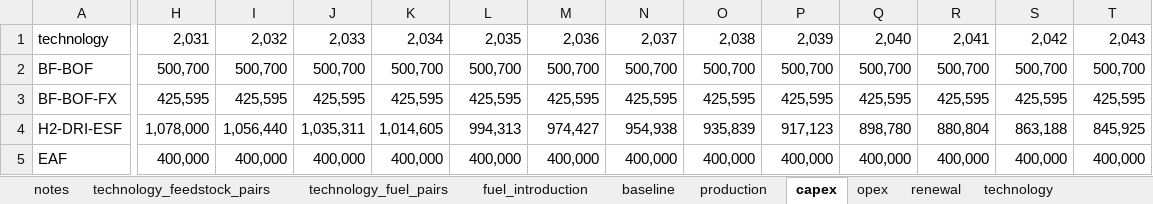
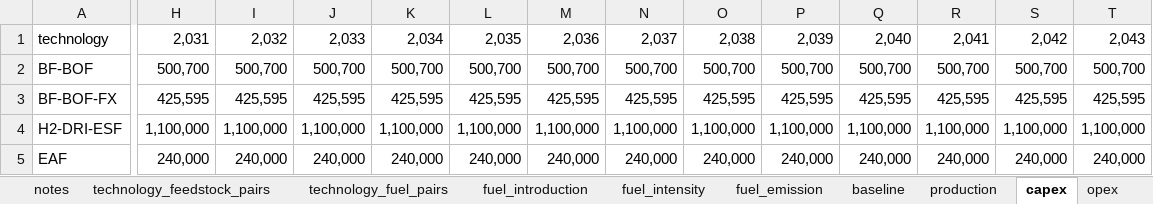
Before and after one commit to PLANiT-Institute/systempathway, an Excel workbook: database/Steel Data Mar 10.xlsx, sheet capex, drawn as a sheet; only a part is shown, gaps mark what is left out; values as stored, in another font and other column widths than the file's, no borders; removed rows and columns are numbered as before the commit, all else as after; rows hold the shown columns only; the diff covers the shown part only; the diff names each change by its address in the sheet, - before the commit and + after, or states it on an @@ line.

```diff
--- a/database/Steel Data Mar 10.xlsx (sheet capex)
+++ b/database/Steel Data Mar 10.xlsx (sheet capex)
-H4: 1,078,000
+H4: 1,100,000
-I4: 1,056,440
+I4: 1,100,000
-J4: 1,035,311
+J4: 1,100,000
-K4: 1,014,605
+K4: 1,100,000
-L4: 994,313
+L4: 1,100,000
-M4: 974,427
+M4: 1,100,000
-N4: 954,938
+N4: 1,100,000
-O4: 935,839
+O4: 1,100,000
-P4: 917,123
+P4: 1,100,000
-Q4: 898,780
+Q4: 1,100,000
-R4: 880,804
+R4: 1,100,000
-S4: 863,188
+S4: 1,100,000
-T4: 845,925
+T4: 1,100,000
-row 5: EAF | 400,000 | 400,000 | 400,000 | 400,000 | 400,000 | 400,000 | 400,000 | 400,000 | 400,000 | 400,000 | 400,000 | 400,000 | 400,000
+row 5: EAF | 240,000 | 240,000 | 240,000 | 240,000 | 240,000 | 240,000 | 240,000 | 240,000 | 240,000 | 240,000 | 240,000 | 240,000 | 240,000
```
Also changed, not shown: 7 edited cells elsewhere in this sheet, sheet fuel_intensity, sheet renewal, sheet opex, sheet emission, sheet fuel_cost, sheet technology_feedstock_pairs, 1 more sheet, other sheet tabs, results/Model_Output.xlsx, 27 other files.
